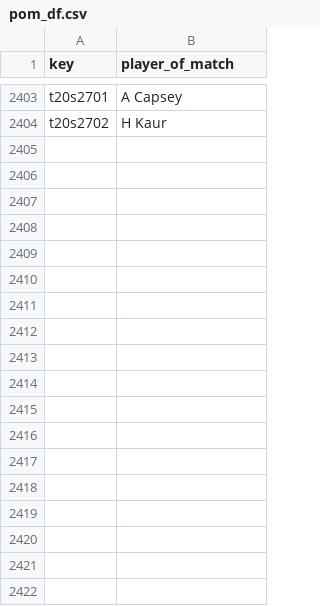
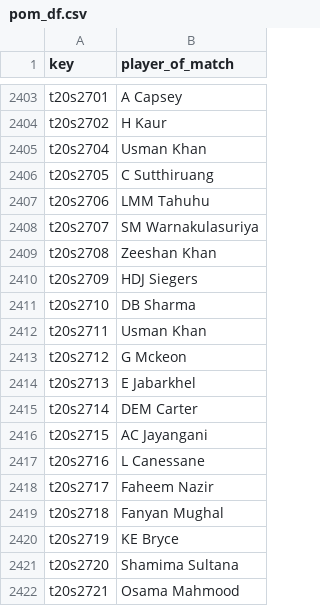
Before and after one commit to sawlachintan/cricket_data, a CSV file: t20s_data/pom_df.csv, drawn as a sheet; only a part is shown, gaps mark what is left out; the diff names each change by its address in the sheet, - before the commit and + after, or states it on an @@ line.

```diff
--- a/t20s_data/pom_df.csv
+++ b/t20s_data/pom_df.csv
+row 2405: t20s2704 | Usman Khan
+row 2406: t20s2705 | C Sutthiruang
+row 2407: t20s2706 | LMM Tahuhu
+row 2408: t20s2707 | SM Warnakulasuriya
+row 2409: t20s2708 | Zeeshan Khan
+row 2410: t20s2709 | HDJ Siegers
+row 2411: t20s2710 | DB Sharma
+row 2412: t20s2711 | Usman Khan
+row 2413: t20s2712 | G Mckeon
+row 2414: t20s2713 | E Jabarkhel
+row 2415: t20s2714 | DEM Carter
+row 2416: t20s2715 | AC Jayangani
+row 2417: t20s2716 | L Canessane
+row 2418: t20s2717 | Faheem Nazir
+row 2419: t20s2718 | Fanyan Mughal
+row 2420: t20s2719 | KE Bryce
+row 2421: t20s2720 | Shamima Sultana
+row 2422: t20s2721 | Osama Mahmood
```
Also changed, not shown: t20s_data/info_df.csv, t20s_data/outcome_df.csv, 6 other files.
